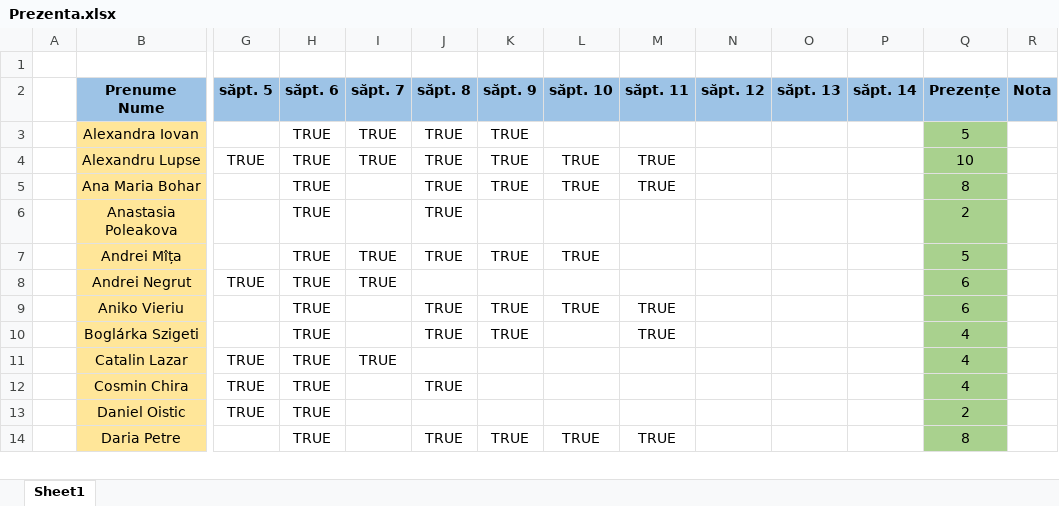
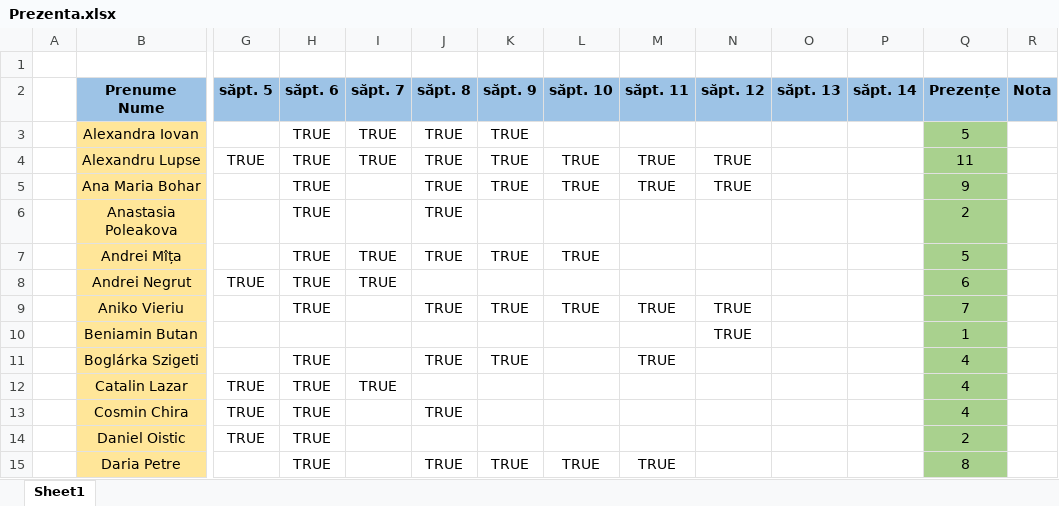
Before and after one commit to PelleRemus/Facultate_Promotia_2023_2026, an Excel workbook: SGBD/Prezenta.xlsx, sheet Sheet1, drawn as a sheet; only a part is shown, gaps mark what is left out; values as stored, in another font and other column widths than the file's, no borders; conditional formats not drawn; rows hold the shown columns only; the diff covers the shown part only; the diff names each change by its address in the sheet, - before the commit and + after, or states it on an @@ line.

```diff
--- a/SGBD/Prezenta.xlsx (sheet Sheet1)
+++ b/SGBD/Prezenta.xlsx (sheet Sheet1)
-N4:N5 (săpt. 12): (empty)
+N4:N5 (săpt. 12): TRUE
-Q4 (Prezențe): 10
+Q4 (Prezențe): 11
-Q5 (Prezențe): 8
+Q5 (Prezențe): 9
-N9 (săpt. 12): (empty)
+N9 (săpt. 12): TRUE
-Q9 (Prezențe): 6
+Q9 (Prezențe): 7
+row 10:  | Beniamin Butan |  |  |  |  |  |  |  | TRUE |  |  | 1
```
Also changed, not shown: 1 removed row and 18 edited cells elsewhere in this sheet, formulas that keep their value.
